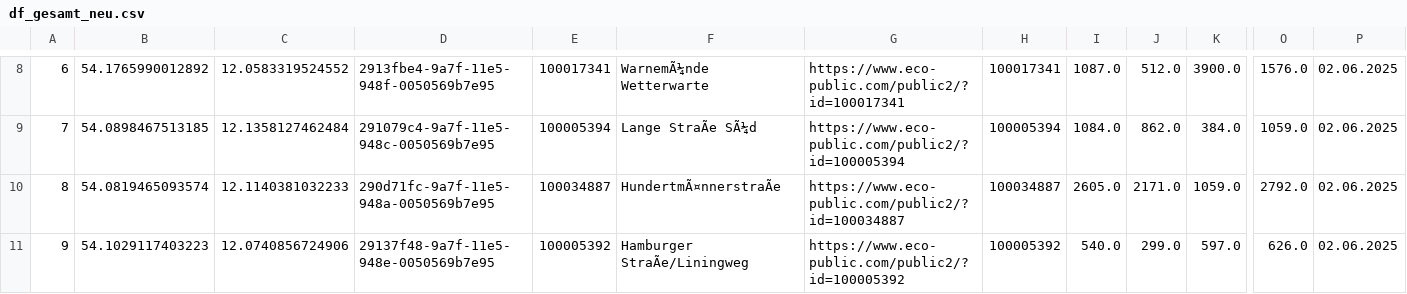
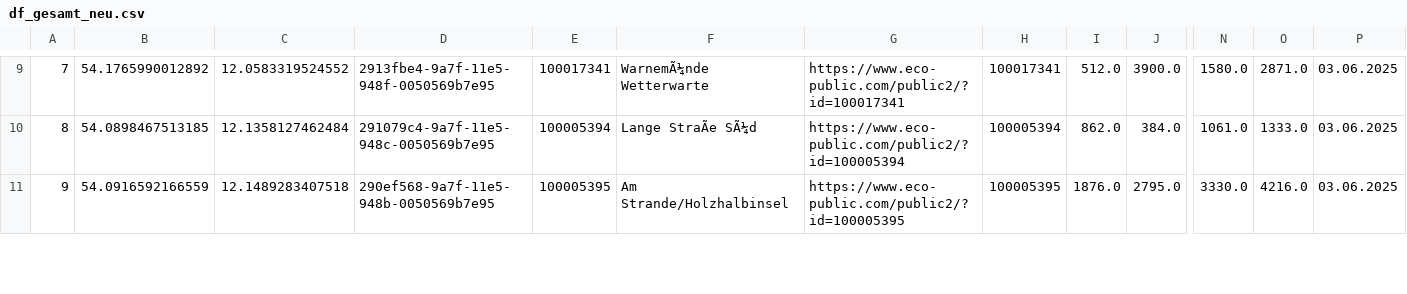
Before and after one commit to suppenzoom/rostock_radzaehler, a CSV file: df_gesamt_neu.csv, drawn as a sheet; only a part is shown, gaps mark what is left out; removed rows and columns are numbered as before the commit, all else as after; rows hold the shown columns only; the diff covers the shown part only; the diff names each change by its address in the sheet, - before the commit and + after, or states it on an @@ line.

```diff
--- a/df_gesamt_neu.csv
+++ b/df_gesamt_neu.csv
-column I, rows 8-9: 1087.0 | 1084.0; row 11: 540.0
+column N, rows 9-11: 1580.0 | 1061.0 | 3330.0
-A9: 6
+A9: 7
-O9: 1576.0
+O9: 2871.0
-P9:P10: 02.06.2025
+P9:P10: 03.06.2025
-A10: 7
+A10: 8
-O10: 1059.0
+O10: 1333.0
-row 10: 8 | 54.0819465093574 | 12.1140381032233 | 290d71fc-9a7f-11e5-948a-0050569b7e95 | 100034887 | HundertmÃ¤nnerstraÃe | https://www.eco-public.com/public2/?id=100034887 | 100034887 | 2605.0 | 2171.0 | 1059.0 | 2792.0 | 02.06.2025
-B11: 54.1029117403223
+B11: 54.0916592166559
-C11: 12.0740856724906
+C11: 12.1489283407518
-D11: 29137f48-9a7f-11e5-948e-0050569b7e95
+D11: 290ef568-9a7f-11e5-948b-0050569b7e95
-E11: 100005392
+E11: 100005395
-F11: Hamburger StraÃe/Liningweg
+F11: Am Strande/Holzhalbinsel
-G11: https://www.eco-public.com/public2/?id=100005392
+G11: https://www.eco-public.com/public2/?id=100005395
-H11: 100005392
+H11: 100005395
-I11: 299.0
+I11: 1876.0
-J11: 597.0
+J11: 2795.0
-O11: 626.0
+O11: 4216.0
-P11: 02.06.2025
+P11: 03.06.2025
```
Also changed, not shown: 2 added rows, 1 removed row and 81 edited cells elsewhere in this file.
